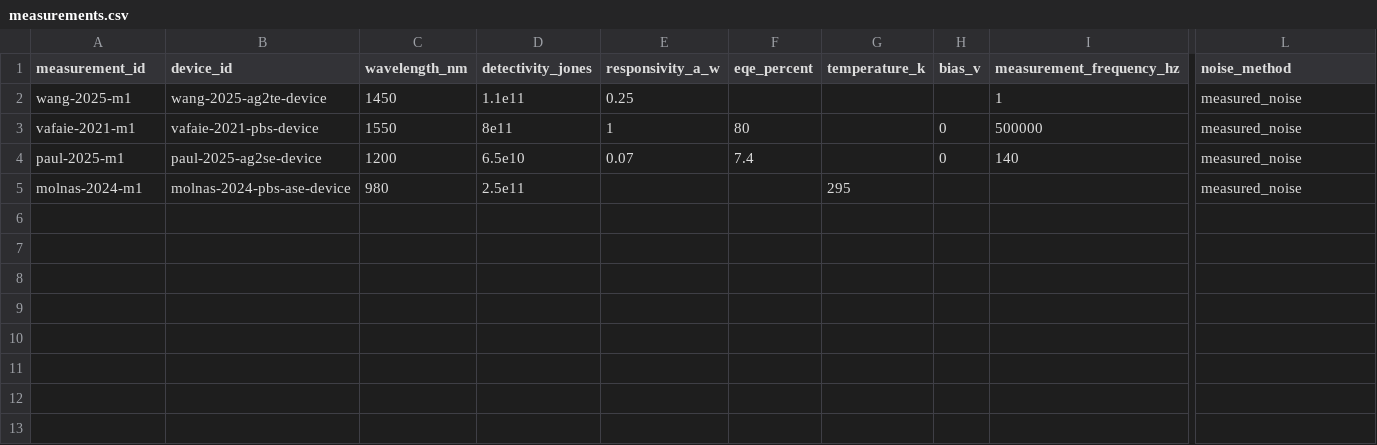
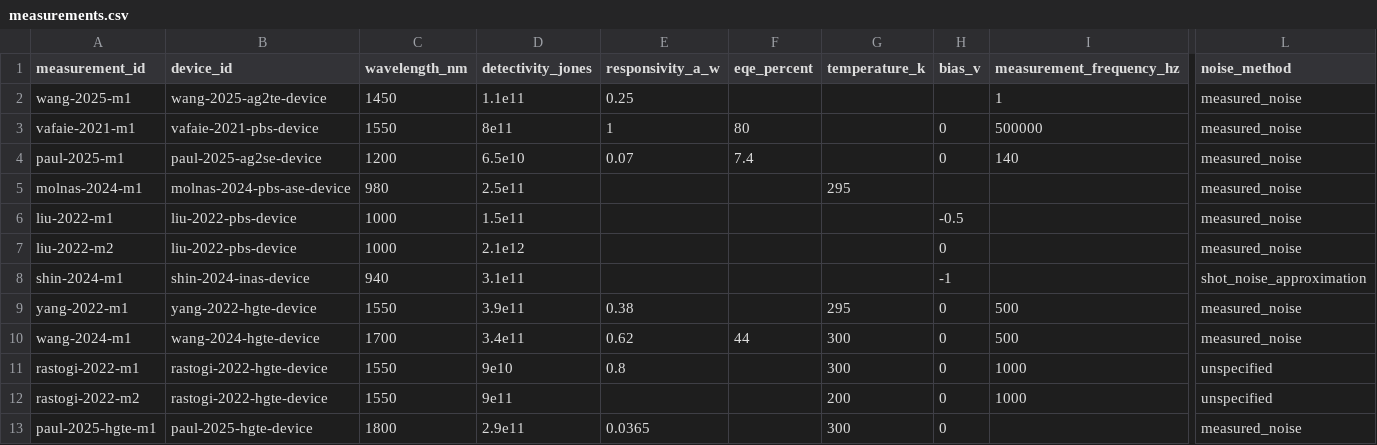
Before and after one commit to Shlok-Joseph-Paul/cQD-Detector-Compiler-and-Verifier, a CSV file: data/measurements.csv, drawn as a sheet; only a part is shown, gaps mark what is left out; rows hold the shown columns only; the diff names each change by its address in the sheet, - before the commit and + after, or states it on an @@ line.

```diff
--- a/data/measurements.csv
+++ b/data/measurements.csv
+row 6: liu-2022-m1 | liu-2022-pbs-device | 1000 | 1.5e11 |  |  |  | -0.5 |  | measured_noise
+row 7: liu-2022-m2 | liu-2022-pbs-device | 1000 | 2.1e12 |  |  |  | 0 |  | measured_noise
+row 8: shin-2024-m1 | shin-2024-inas-device | 940 | 3.1e11 |  |  |  | -1 |  | shot_noise_approximation
+row 9: yang-2022-m1 | yang-2022-hgte-device | 1550 | 3.9e11 | 0.38 |  | 295 | 0 | 500 | measured_noise
+row 10: wang-2024-m1 | wang-2024-hgte-device | 1700 | 3.4e11 | 0.62 | 44 | 300 | 0 | 500 | measured_noise
+row 11: rastogi-2022-m1 | rastogi-2022-hgte-device | 1550 | 9e10 | 0.8 |  | 300 | 0 | 1000 | unspecified
+row 12: rastogi-2022-m2 | rastogi-2022-hgte-device | 1550 | 9e11 |  |  | 200 | 0 | 1000 | unspecified
+row 13: paul-2025-hgte-m1 | paul-2025-hgte-device | 1800 | 2.9e11 | 0.0365 |  | 300 | 0 |  | measured_noise
```
Also changed, not shown: data/devices.csv, data/papers.csv, 2 other files.
